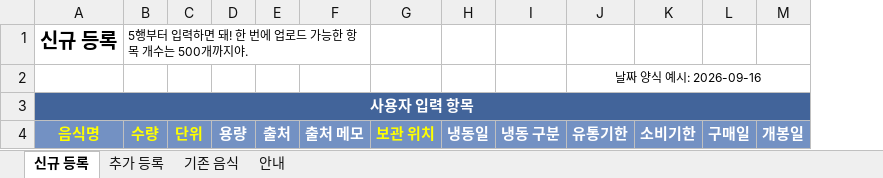
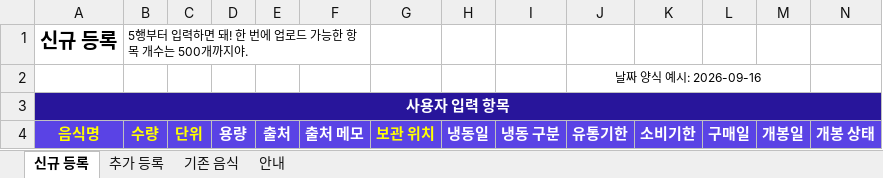
Before and after one commit to Euiseon-Lee/frizer, an Excel workbook: src/main/resources/excel/frizer-bulk-template.xlsx, sheet 신규 등록, drawn as a sheet; only a part is shown; values as stored, in another font and other column widths than the file's, no borders; conditional formats not drawn; the diff covers the shown part only; the diff names each change by its address in the sheet, - before the commit and + after, or states it on an @@ line.

```diff
--- a/src/main/resources/excel/frizer-bulk-template.xlsx (sheet 신규 등록)
+++ b/src/main/resources/excel/frizer-bulk-template.xlsx (sheet 신규 등록)
+column N, row 4: 개봉 상태
-A3:M3 fill: #42649A
+A3:M3 fill: #28159B
-A4:M4 fill: #7391C3
+A4:M4 fill: #5A43E5
```
Also changed, not shown: cell formats elsewhere in this sheet, sheet 추가 등록, 45 other files.
